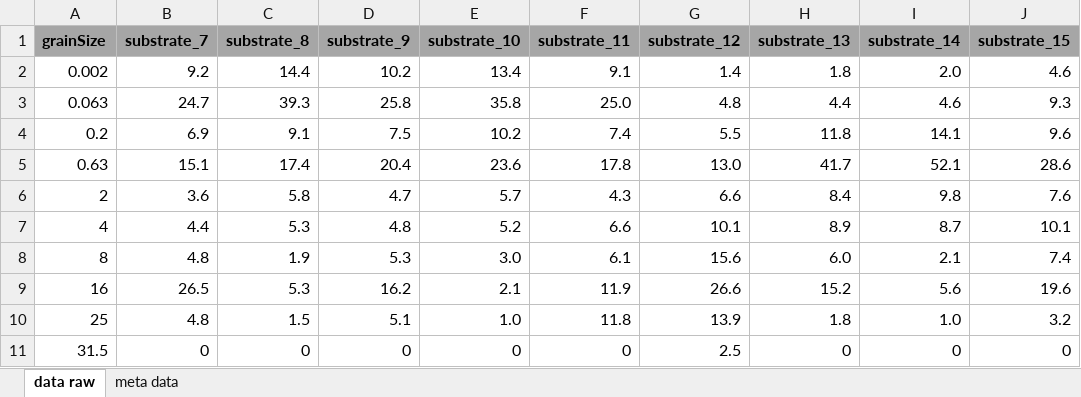
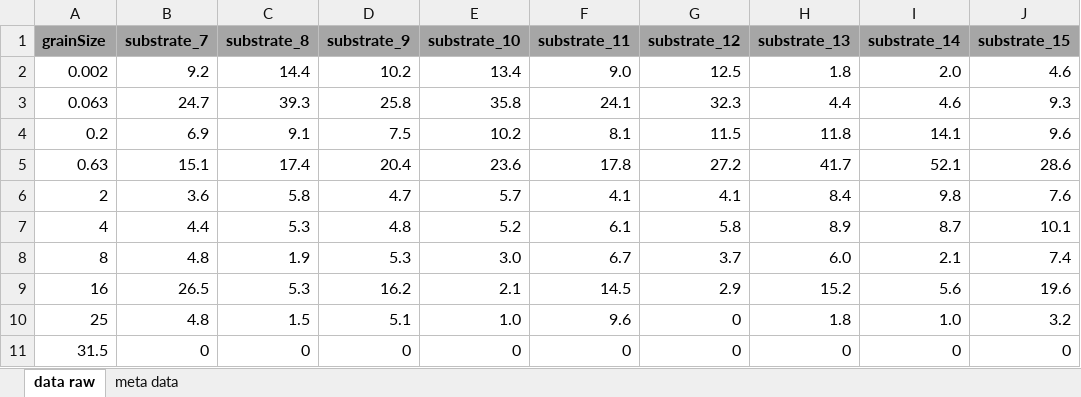
Before and after one commit to markus1bauer/2022_waste_bricks_seedmixtures, an Excel workbook: data/raw/supp_data_raw_experiment_1_2_3.xlsx, sheet data raw, drawn as a sheet; only a part is shown; values as stored, in another font and other column widths than the file's, no borders; the diff names each change by its address in the sheet, - before the commit and + after, or states it on an @@ line.

Commit message:
data preparation

```diff
--- a/data/raw/supp_data_raw_experiment_1_2_3.xlsx (sheet data raw)
+++ b/data/raw/supp_data_raw_experiment_1_2_3.xlsx (sheet data raw)
-F2 (substrate_11): 9.1
+F2 (substrate_11): 9.0
-G2 (substrate_12): 1.4
+G2 (substrate_12): 12.5
-F3 (substrate_11): 25.0
+F3 (substrate_11): 24.1
-G3 (substrate_12): 4.8
+G3 (substrate_12): 32.3
-F4 (substrate_11): 7.4
+F4 (substrate_11): 8.1
-G4 (substrate_12): 5.5
+G4 (substrate_12): 11.5
-G5 (substrate_12): 13.0
+G5 (substrate_12): 27.2
-F6 (substrate_11): 4.3
+F6 (substrate_11): 4.1
-G6 (substrate_12): 6.6
+G6 (substrate_12): 4.1
-F7 (substrate_11): 6.6
+F7 (substrate_11): 6.1
-G7 (substrate_12): 10.1
+G7 (substrate_12): 5.8
-F8 (substrate_11): 6.1
+F8 (substrate_11): 6.7
-G8 (substrate_12): 15.6
+G8 (substrate_12): 3.7
-F9 (substrate_11): 11.9
+F9 (substrate_11): 14.5
-G9 (substrate_12): 26.6
+G9 (substrate_12): 2.9
-F10 (substrate_11): 11.8
+F10 (substrate_11): 9.6
-G10 (substrate_12): 13.9
+G10 (substrate_12): 0
-G11 (substrate_12): 2.5
+G11 (substrate_12): 0
```
Also changed, not shown: 10 other files.
